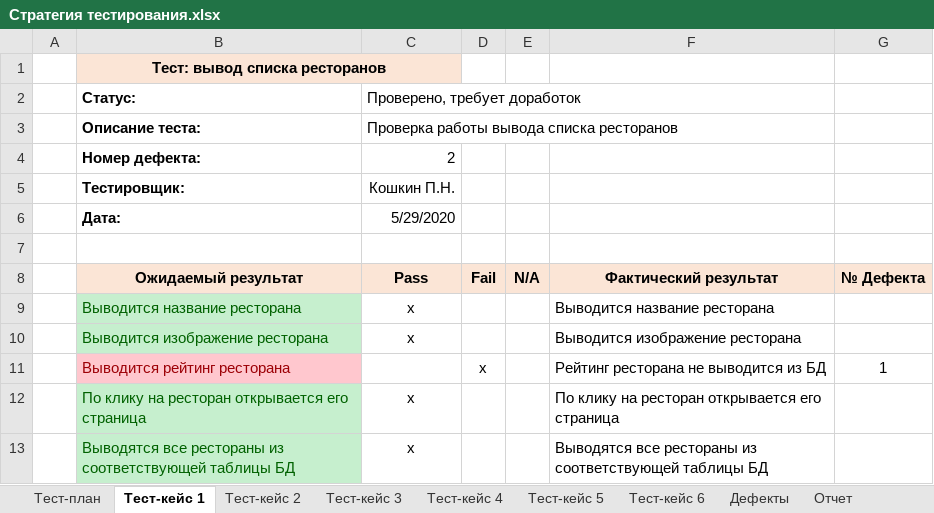
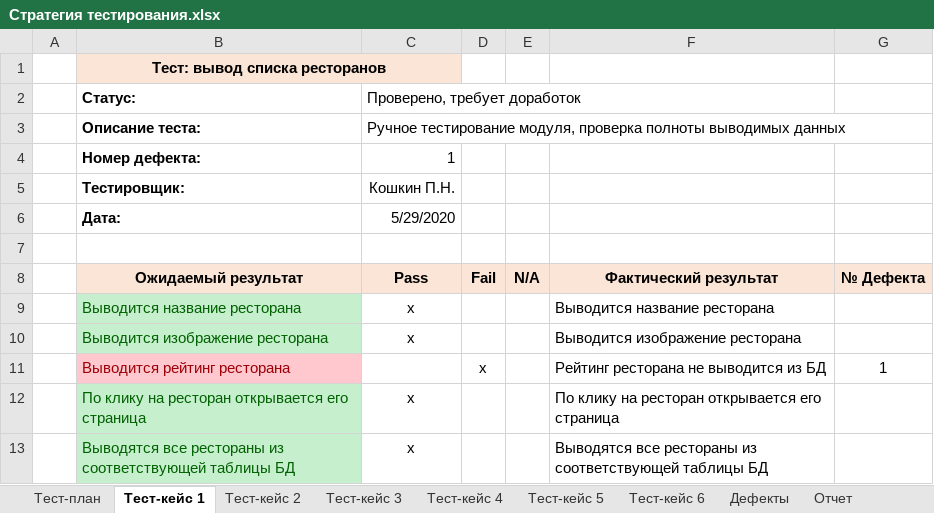
Before and after one commit to Garrusir/softeng, an Excel workbook: lab9-10/Стратегия тестирования.xlsx, sheet Тест-кейс 1, drawn as a sheet; values as stored, in another font and other column widths than the file's, no borders; the diff names each change by its address in the sheet, - before the commit and + after, or states it on an @@ line.

```diff
--- a/lab9-10/Стратегия тестирования.xlsx (sheet Тест-кейс 1)
+++ b/lab9-10/Стратегия тестирования.xlsx (sheet Тест-кейс 1)
-C3 (Проверено, требует доработок): Проверка работы вывода списка ресторанов
+C3 (Проверено, требует доработок): Ручное тестирование модуля, проверка полноты выводимых данных
-C4 (Проверено, требует доработок): 2
+C4 (Проверено, требует доработок): 1
```
Also changed, not shown: sheet Тест-план, sheet Дефекты, sheet Тест-кейс 6, sheet Тест-кейс 4, sheet Тест-кейс 3, sheet Тест-кейс 5, 1 more sheet, 2 other files.
